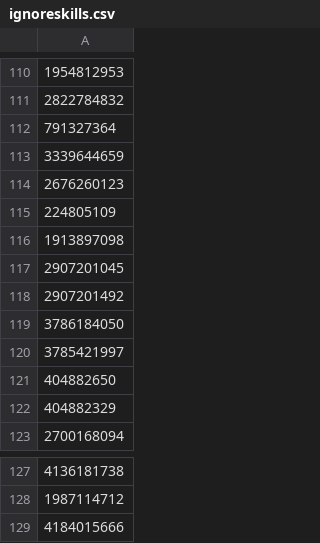
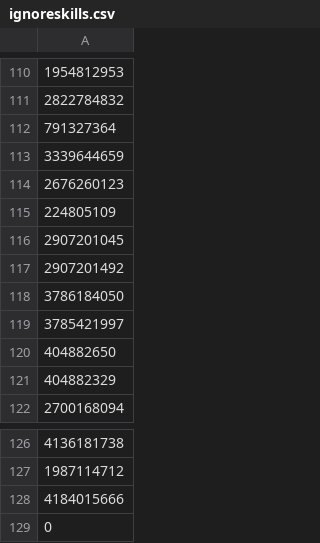
Before and after one commit to Root-Vul/CSV, a CSV file: ignoreskills.csv, drawn as a sheet; only a part is shown, gaps mark what is left out.

Commit message:
Update ignoreskills.csv

```diff
--- a/ignoreskills.csv
+++ b/ignoreskills.csv
@@ -115,3 +115,2 @@
 224805109
-1913897098
 2907201045
@@ -129 +128,2 @@
 4184015666
+0
```
